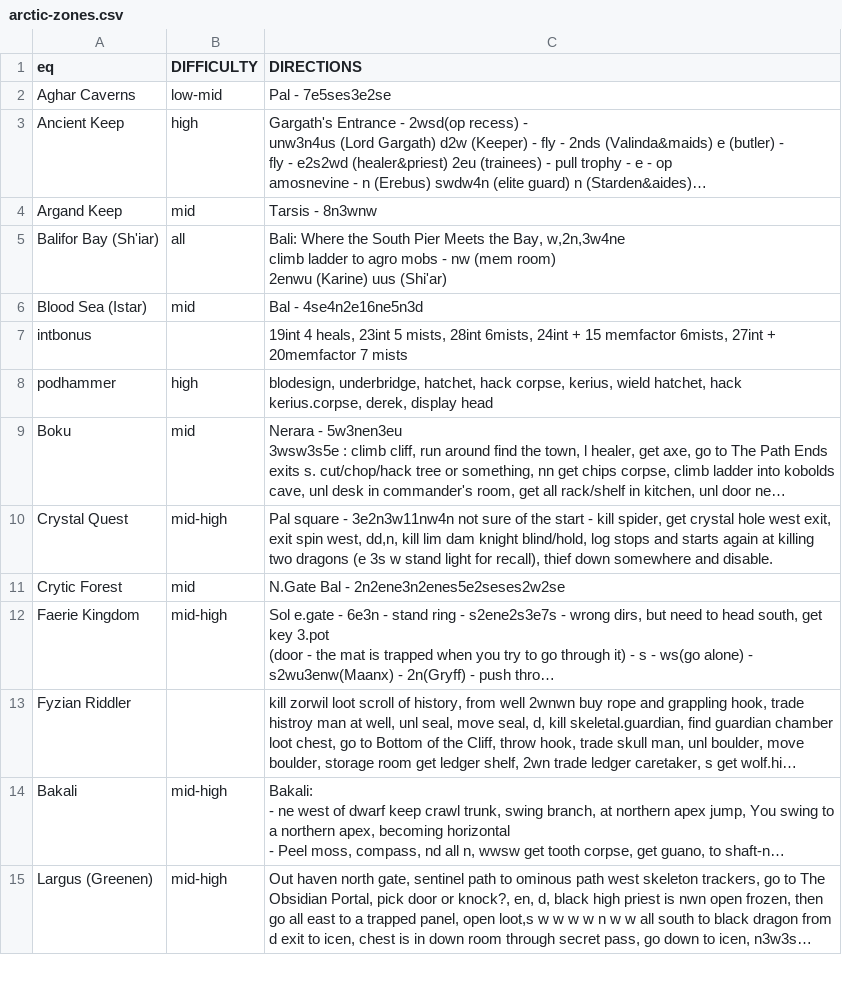
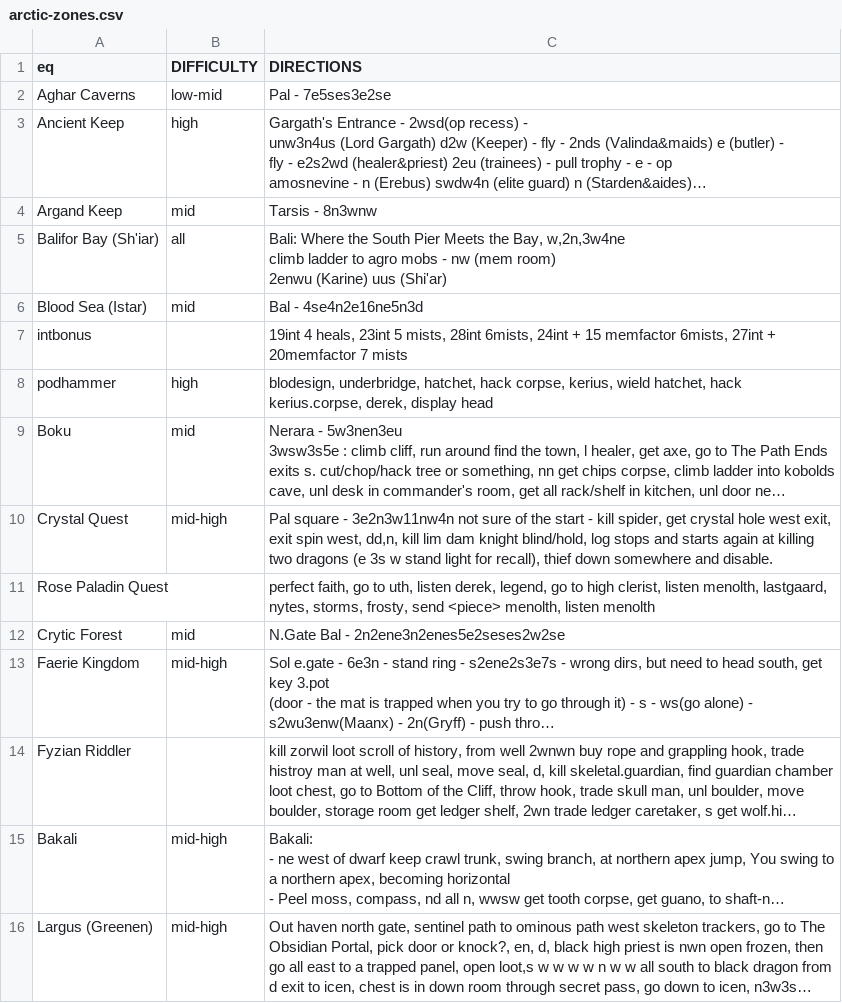
Before and after one commit to wanfamilia/arcticbots, a CSV file: arctic-zones.csv, drawn as a sheet; only a part is shown; long unchanged cells end in …; the diff names each change by its address in the sheet, - before the commit and + after, or states it on an @@ line.

```diff
--- a/arctic-zones.csv
+++ b/arctic-zones.csv
+row 11: Rose Paladin Quest |  | perfect faith, go to uth, listen derek, legend, go to high clerist, listen menolth, lastgaard, nytes, storms, frosty, send <piece> menolth, listen menolth
```
Also changed, not shown: 1 other file.
